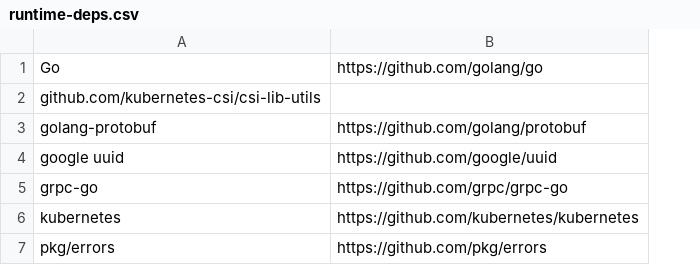
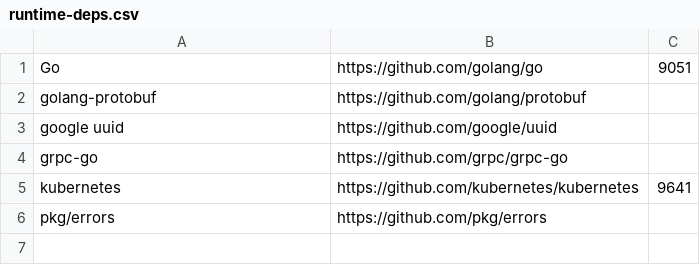
Before and after one commit to intel/pmem-csi, a CSV file: runtime-deps.csv, drawn as a sheet; removed rows and columns are numbered as before the commit, all else as after; the diff names each change by its address in the sheet, - before the commit and + after, or states it on an @@ line.

Commit message:
runtime deps: Go and Kubernetes updates
The additional IDs for Go and Kubernetes help when checking the status
of these projects in the Intel-internal tooling. Kubernetes-CSI can be
considered part of Kubernetes and doesn't need an extra entry.

```diff
--- a/runtime-deps.csv
+++ b/runtime-deps.csv
+column C, rows 1-5: 9051 |  |  |  | 9641
-row 2: github.com/kubernetes-csi/csi-lib-utils
```
Also changed, not shown: 1 other file.
